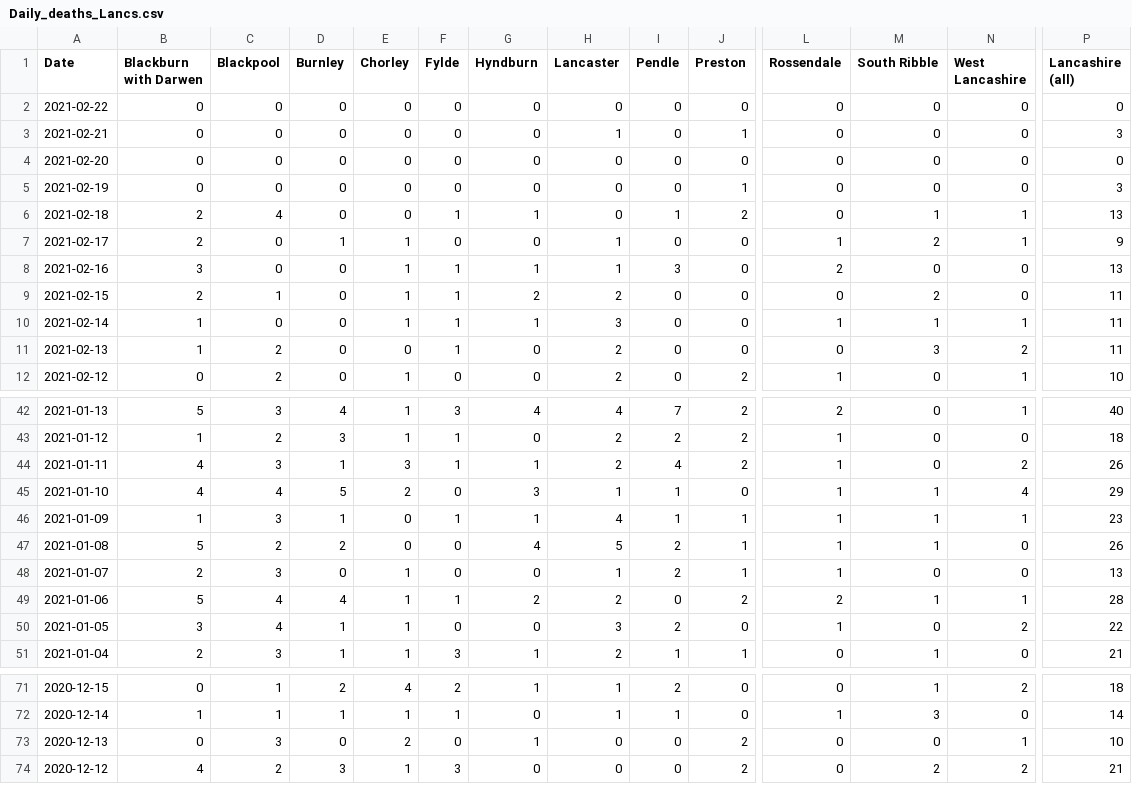
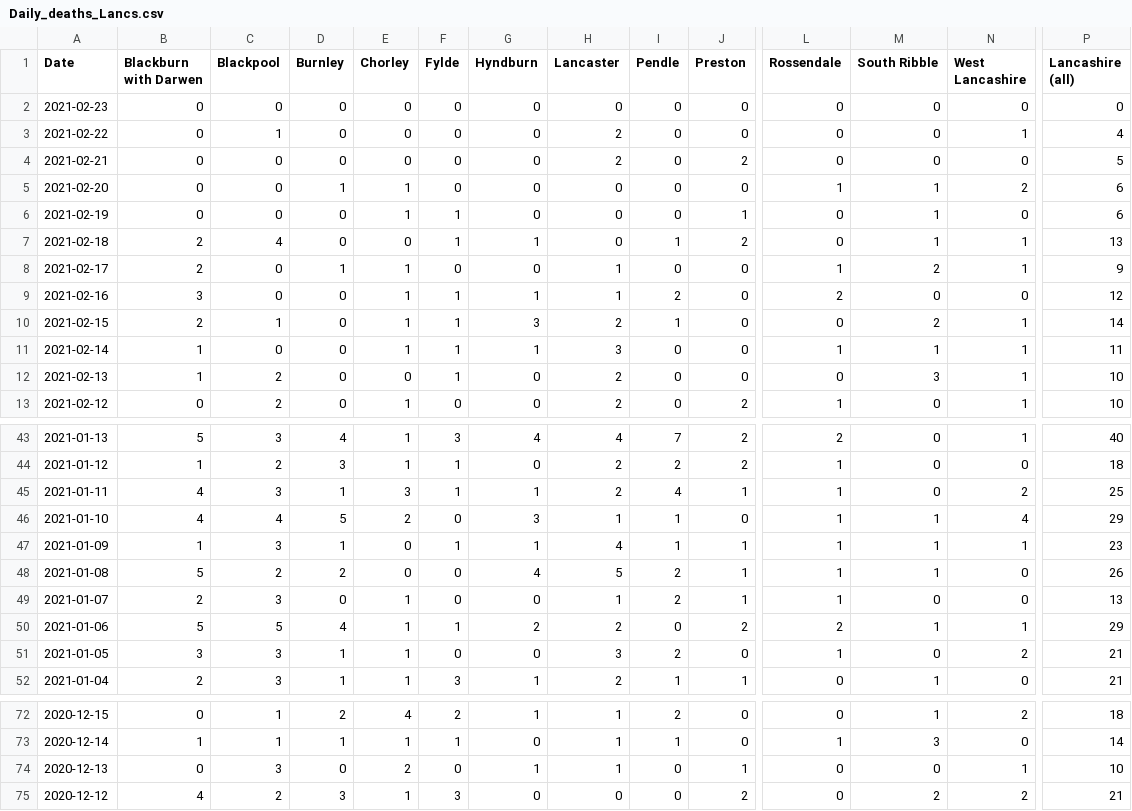
Before and after one commit to paumber/covid-data, a CSV file: Daily_deaths_Lancs.csv, drawn as a sheet; only a part is shown, gaps mark what is left out; addresses are those after the commit; rows hold the shown columns only; the diff covers the shown part only; the diff names each change by its address in the sheet, - before the commit and + after, or states it on an @@ line.

Commit message:
Update Daily_deaths_Lancs.csv

```diff
--- a/Daily_deaths_Lancs.csv
+++ b/Daily_deaths_Lancs.csv
+row 2: 2021-02-23 | 0 | 0 | 0 | 0 | 0 | 0 | 0 | 0 | 0 | 0 | 0 | 0 | 0
-C3 (Blackpool): 0
+C3 (Blackpool): 1
-H3 (Lancaster): 0
+H3 (Lancaster): 2
-N3 (West Lancashire): 0
+N3 (West Lancashire): 1
-P3 (Lancashire (all)): 0
+P3 (Lancashire (all)): 4
-H4 (Lancaster): 1
+H4 (Lancaster): 2
-J4 (Preston): 1
+J4 (Preston): 2
-P4 (Lancashire (all)): 3
+P4 (Lancashire (all)): 5
-D5 (Burnley): 0
+D5 (Burnley): 1
-E5:E6 (Chorley): 0
+E5:E6 (Chorley): 1
-L5 (Rossendale): 0
+L5 (Rossendale): 1
-M5:M6 (South Ribble): 0
+M5:M6 (South Ribble): 1
-N5 (West Lancashire): 0
+N5 (West Lancashire): 2
-P5 (Lancashire (all)): 0
+P5 (Lancashire (all)): 6
-F6 (Fylde): 0
+F6 (Fylde): 1
-P6 (Lancashire (all)): 3
+P6 (Lancashire (all)): 6
-I9 (Pendle): 3
+I9 (Pendle): 2
-P9 (Lancashire (all)): 13
+P9 (Lancashire (all)): 12
-G10 (Hyndburn): 2
+G10 (Hyndburn): 3
-I10 (Pendle): 0
+I10 (Pendle): 1
-N10 (West Lancashire): 0
+N10 (West Lancashire): 1
-P10 (Lancashire (all)): 11
+P10 (Lancashire (all)): 14
-N12 (West Lancashire): 2
+N12 (West Lancashire): 1
-P12 (Lancashire (all)): 11
+P12 (Lancashire (all)): 10
-J45 (Preston): 2
+J45 (Preston): 1
-P45 (Lancashire (all)): 26
+P45 (Lancashire (all)): 25
-C50 (Blackpool): 4
+C50 (Blackpool): 5
-P50 (Lancashire (all)): 28
+P50 (Lancashire (all)): 29
-C51 (Blackpool): 4
+C51 (Blackpool): 3
-P51 (Lancashire (all)): 22
+P51 (Lancashire (all)): 21
-H74 (Lancaster): 0
+H74 (Lancaster): 1
-J74 (Preston): 2
+J74 (Preston): 1
```
Also changed, not shown: 8 edited cells elsewhere in this file.
